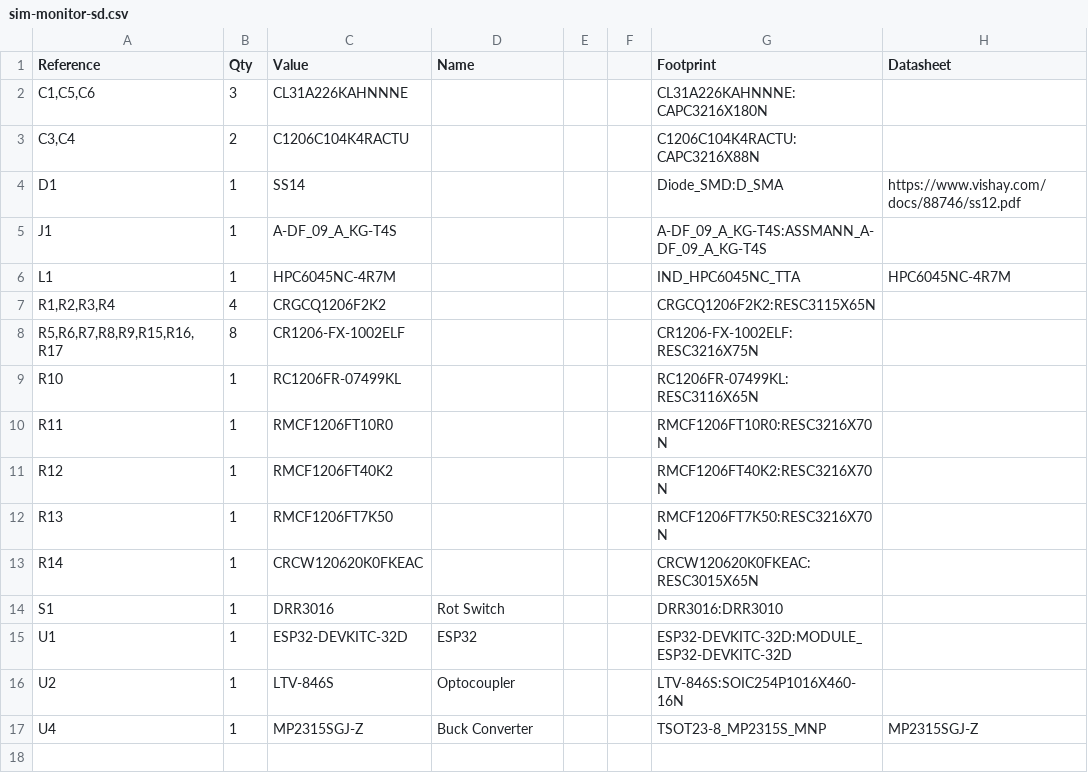
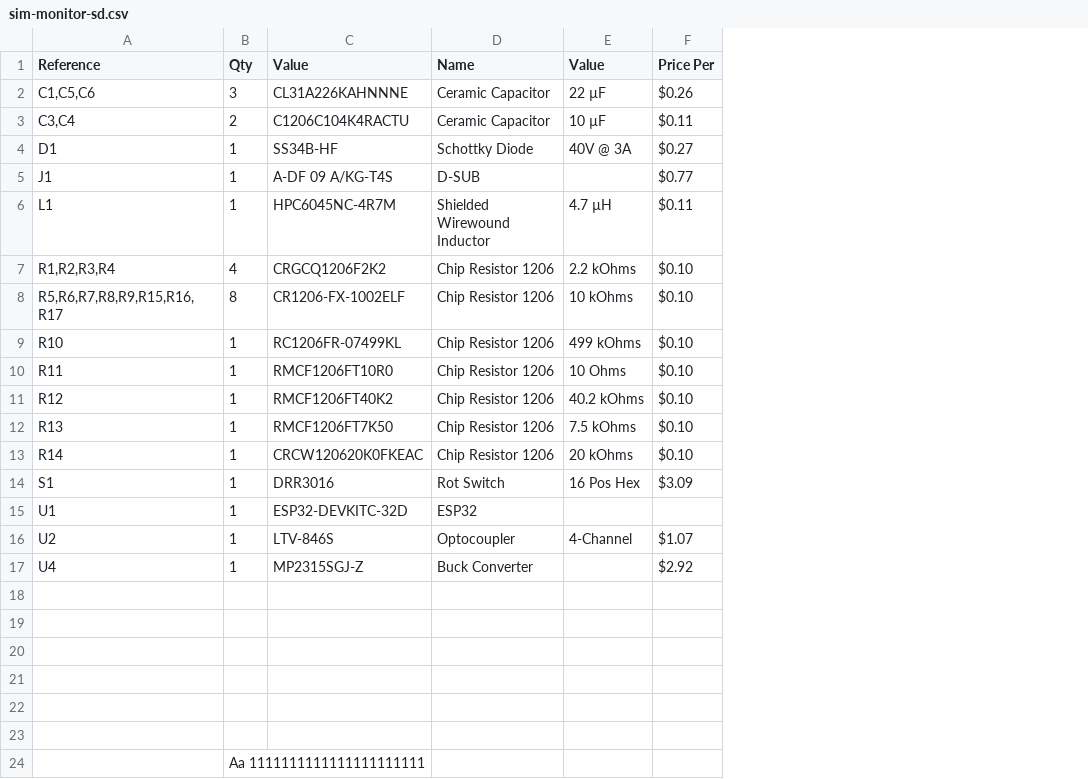
Before and after one commit to Demetrius-Ross/SimMonitor, a CSV file: sim-monitor-sd/sim-monitor-sd.csv, drawn as a sheet; removed rows and columns are numbered as before the commit, all else as after; the diff names each change by its address in the sheet, - before the commit and + after, or states it on an @@ line.

```diff
--- a/sim-monitor-sd/sim-monitor-sd.csv
+++ b/sim-monitor-sd/sim-monitor-sd.csv
-column E, empty
-column F, empty
-column G (Footprint), rows 2-17: CL31A226KAHNNNE:CAPC3216X180N | C1206C104K4RACTU:CAPC3216X88N | Diode_SMD:D_SMA | A-DF_09_A_KG-T4S:ASSMANN_A-DF_09_A_KG-T4S | IND_HPC6045NC_TTA | CRGCQ1206F2K2:RESC3115X65N | CR1206-FX-1002ELF:RESC3216X75N | RC1206FR-07499KL:RESC3116X65N | RMCF1206FT10R0:RESC3216X70N | RMCF1206FT40K2:RESC3216X70N | RMCF1206FT7K50:RESC3216X70N | CRCW120620K0FKEAC:RESC3015X65N | DRR3016:DRR3010 | ESP32-DEVKITC-32D:MODULE_ESP32-DEVKITC-32D | LTV-846S:SOIC254P1016X460-16N | TSOT23-8_MP2315S_MNP
-column H (Datasheet), rows 4-17: https://www.vishay.com/docs/88746/ss12.pdf |  | HPC6045NC-4R7M |  |  |  |  |  |  |  |  |  |  | MP2315SGJ-Z
+column E (Value), rows 2-16: 22 µF | 10 µF | 40V @ 3A |  | 4.7 µH | 2.2 kOhms | 10 kOhms | 499 kOhms | 10 Ohms | 40.2 kOhms | 7.5 kOhms | 20 kOhms | 16 Pos Hex |  | 4-Channel
+column F (Price Per), rows 2-17: $0.26 | $0.11 | $0.27 | $0.77 | $0.11 | $0.10 | $0.10 | $0.10 | $0.10 | $0.10 | $0.10 | $0.10 | $3.09 |  | $1.07 | $2.92
-D2:D3 (Name): (empty)
+D2:D3 (Name): Ceramic Capacitor
-C4 (Value): SS14
+C4 (Value): SS34B-HF
-D4 (Name): (empty)
+D4 (Name): Schottky Diode
-C5 (Value): A-DF_09_A_KG-T4S
+C5 (Value): A-DF 09 A/KG-T4S
-D5 (Name): (empty)
+D5 (Name): D-SUB
-D6 (Name): (empty)
+D6 (Name): Shielded Wirewound Inductor
-D7:D13 (Name): (empty)
+D7:D13 (Name): Chip Resistor 1206
+row 18: (empty)
+row 19: (empty)
+row 20: (empty)
+row 21: (empty)
+row 22: (empty)
+row 23: (empty)
+row 24:  | Aa 1111111111111111111111
```
Also changed, not shown: 8 other files.
